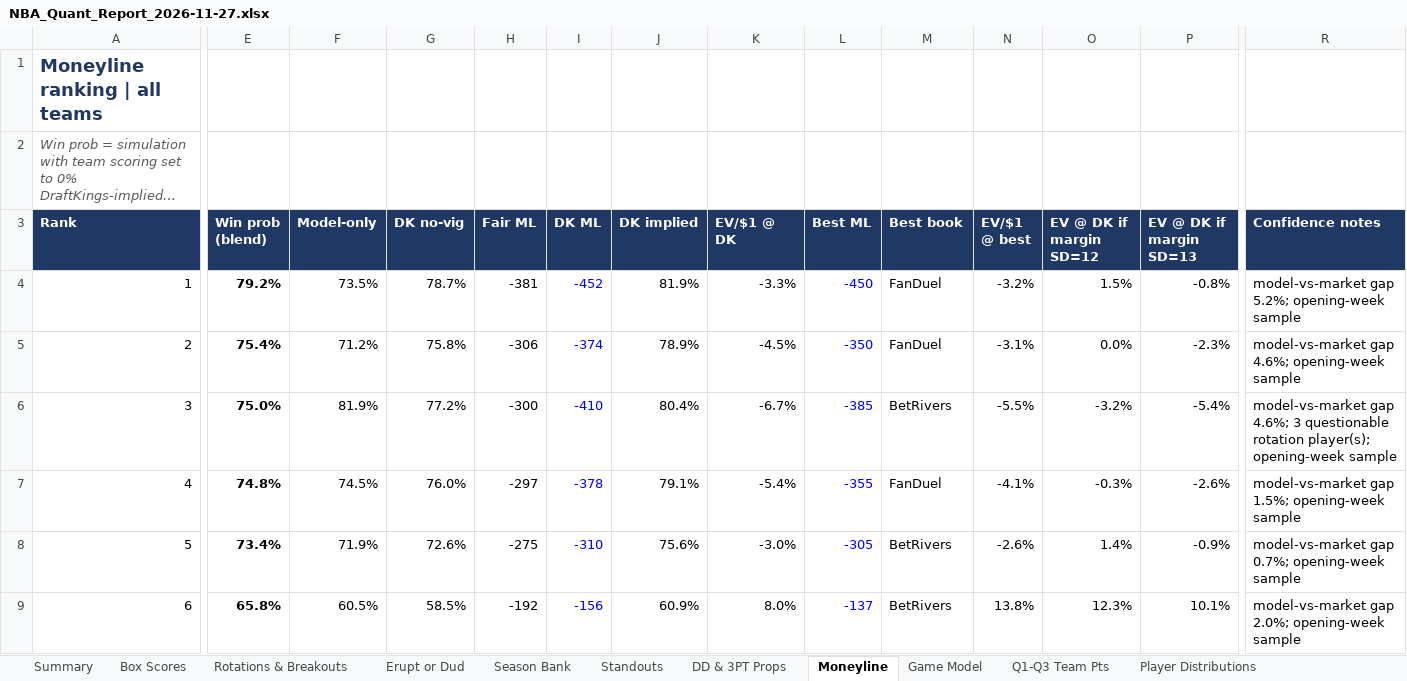
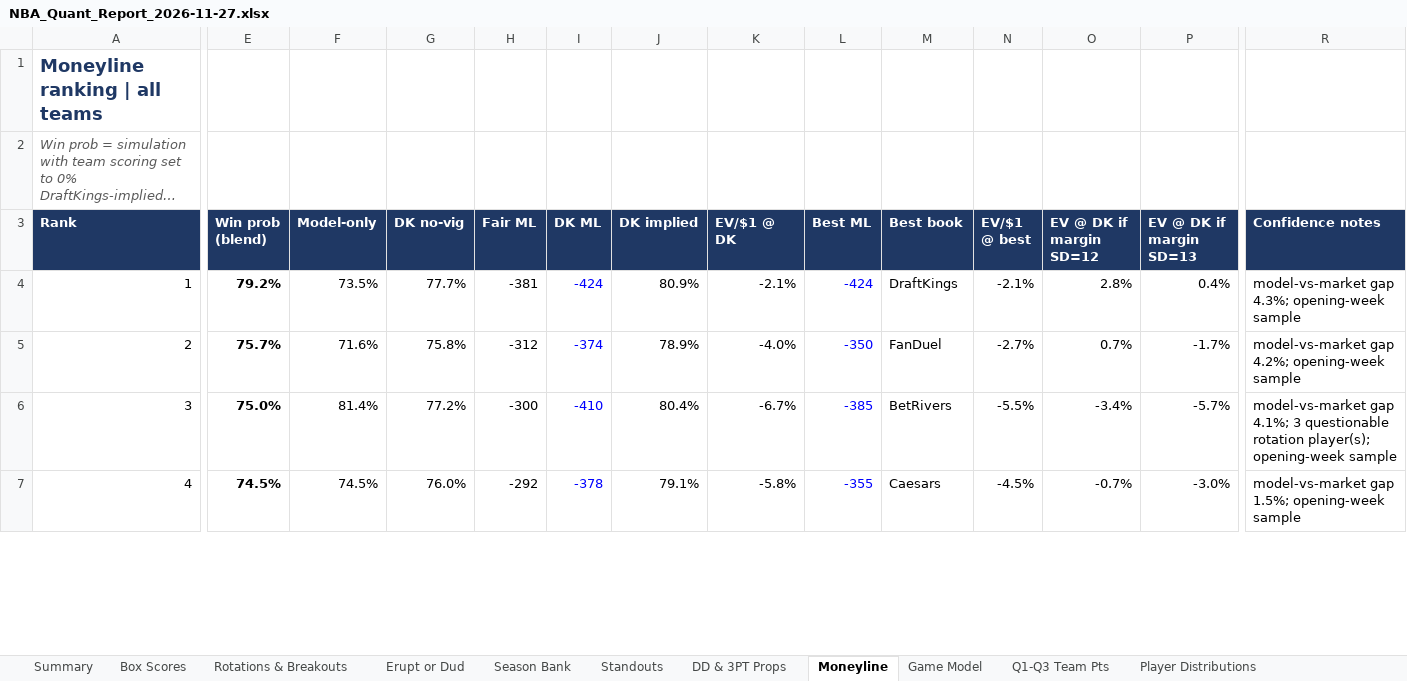
Before and after one commit to HeyShawtty/nba-quant-desk, an Excel workbook: reports/NBA_Quant_Report_2026-11-27.xlsx, sheet Moneyline, drawn as a sheet; only a part is shown, gaps mark what is left out; long unchanged cells end in …; values as stored, in another font and other column widths than the file's, no borders; removed rows and columns are numbered as before the commit, all else as after; rows hold the shown columns only; the diff covers the shown part only; the diff names each change by its address in the sheet, - before the commit and + after, or states it on an @@ line.

```diff
--- a/reports/NBA_Quant_Report_2026-11-27.xlsx (sheet Moneyline)
+++ b/reports/NBA_Quant_Report_2026-11-27.xlsx (sheet Moneyline)
-G4 (DK no-vig): 78.7%
+G4 (DK no-vig): 77.7%
-I4 (DK ML): -452
+I4 (DK ML): -424
-J4 (DK implied): 81.9%
+J4 (DK implied): 80.9%
-K4 (EV/$1 @ DK): -3.3%
+K4 (EV/$1 @ DK): -2.1%
-L4 (Best ML): -450
+L4 (Best ML): -424
-M4 (Best book): FanDuel
+M4 (Best book): DraftKings
-N4 (EV/$1 @ best): -3.2%
+N4 (EV/$1 @ best): -2.1%
-O4 (EV @ DK if margin SD=12): 1.5%
+O4 (EV @ DK if margin SD=12): 2.8%
-P4 (EV @ DK if margin SD=13): -0.8%
+P4 (EV @ DK if margin SD=13): 0.4%
-R4 (Confidence notes): model-vs-market gap 5.2%; opening-week sample
+R4 (Confidence notes): model-vs-market gap 4.3%; opening-week sample
-E5 (Win prob (blend)): 75.4%
+E5 (Win prob (blend)): 75.7%
-F5 (Model-only): 71.2%
+F5 (Model-only): 71.6%
-H5 (Fair ML): -306
+H5 (Fair ML): -312
-K5 (EV/$1 @ DK): -4.5%
+K5 (EV/$1 @ DK): -4.0%
-N5 (EV/$1 @ best): -3.1%
+N5 (EV/$1 @ best): -2.7%
-O5 (EV @ DK if margin SD=12): 0.0%
+O5 (EV @ DK if margin SD=12): 0.7%
-P5 (EV @ DK if margin SD=13): -2.3%
+P5 (EV @ DK if margin SD=13): -1.7%
-R5 (Confidence notes): model-vs-market gap 4.6%; opening-week sample
+R5 (Confidence notes): model-vs-market gap 4.2%; opening-week sample
-F6 (Model-only): 81.9%
+F6 (Model-only): 81.4%
-O6 (EV @ DK if margin SD=12): -3.2%
+O6 (EV @ DK if margin SD=12): -3.4%
-P6 (EV @ DK if margin SD=13): -5.4%
+P6 (EV @ DK if margin SD=13): -5.7%
-R6 (Confidence notes): model-vs-market gap 4.6%; 3 questionable…
+R6 (Confidence notes): model-vs-market gap 4.1%; 3 questionable…
-E7 (Win prob (blend)): 74.8%
+E7 (Win prob (blend)): 74.5%
-H7 (Fair ML): -297
+H7 (Fair ML): -292
-K7 (EV/$1 @ DK): -5.4%
+K7 (EV/$1 @ DK): -5.8%
-M7 (Best book): FanDuel
+M7 (Best book): Caesars
-N7 (EV/$1 @ best): -4.1%
+N7 (EV/$1 @ best): -4.5%
-O7 (EV @ DK if margin SD=12): -0.3%
+O7 (EV @ DK if margin SD=12): -0.7%
-P7 (EV @ DK if margin SD=13): -2.6%
+P7 (EV @ DK if margin SD=13): -3.0%
-row 8: 5 | 73.4% | 71.9% | 72.6% | -275 | -310 | 75.6% | -3.0% | -305 | BetRivers | -2.6% | 1.4% | -0.9% | model-vs-market gap 0.7%; opening-week sample
-row 9: 6 | 65.8% | 60.5% | 58.5% | -192 | -156 | 60.9% | 8.0% | -137 | BetRivers | 13.8% | 12.3% | 10.1% | model-vs-market gap 2.0%; opening-week sample
```
Also changed, not shown: 12 added rows, 16 removed rows, 226 edited cells and row numbers in column A elsewhere in this sheet, sheet Player Thresholds, sheet Player Distributions, sheet Rotations & Breakouts, sheet SGP & Boost, sheet Box Scores, sheet Season Bank, 11 more sheets, formulas that keep their value, reports/Data_Bank_2026-27.xlsx, 7 other files.
